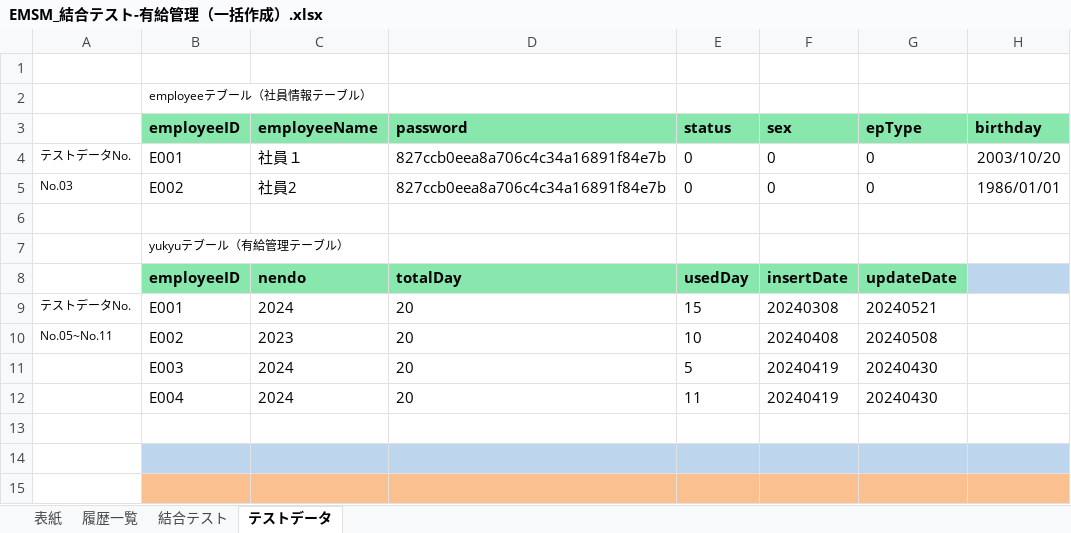
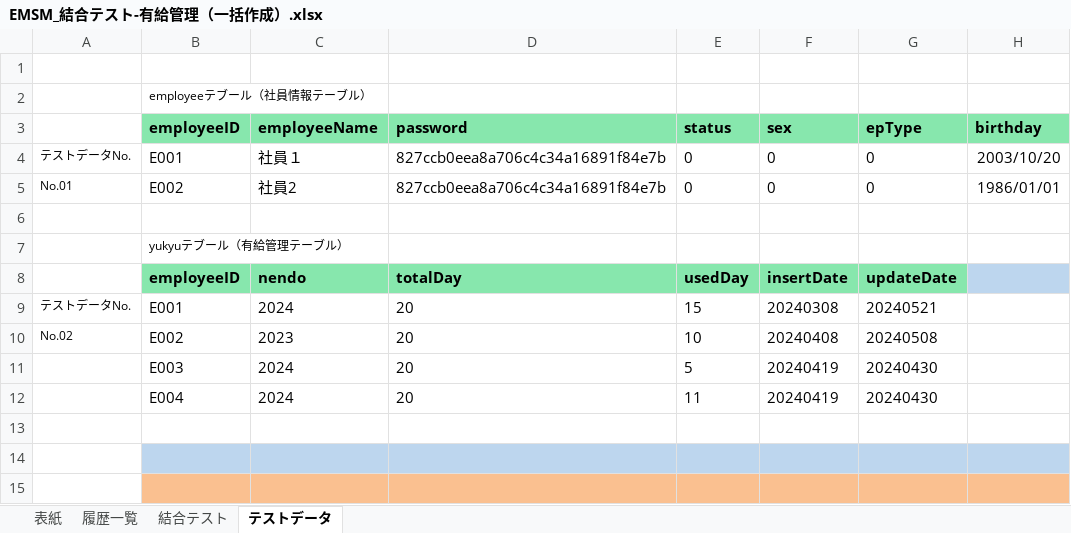
Before and after one commit to softtechSoft/emsm, an Excel workbook: DOC/結合テスト/EMSM_結合テスト-有給管理（一括作成）.xlsx, sheet テストデータ, drawn as a sheet; only a part is shown; values as stored, in another font and other column widths than the file's, no borders; the diff names each change by its address in the sheet, - before the commit and + after, or states it on an @@ line.

```diff
--- a/DOC/結合テスト/EMSM_結合テスト-有給管理（一括作成）.xlsx (sheet テストデータ)
+++ b/DOC/結合テスト/EMSM_結合テスト-有給管理（一括作成）.xlsx (sheet テストデータ)
-A5: No.03
+A5: No.01
-A10: No.05~No.11
+A10: No.02
```
Also changed, not shown: sheet 結合テスト, DOC/結合テスト/EMSM_結合テストエビデンス_有給管理リスト.xlsx.
